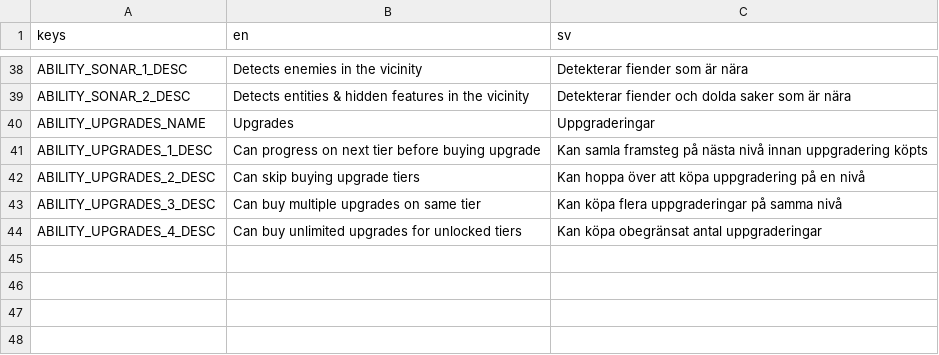
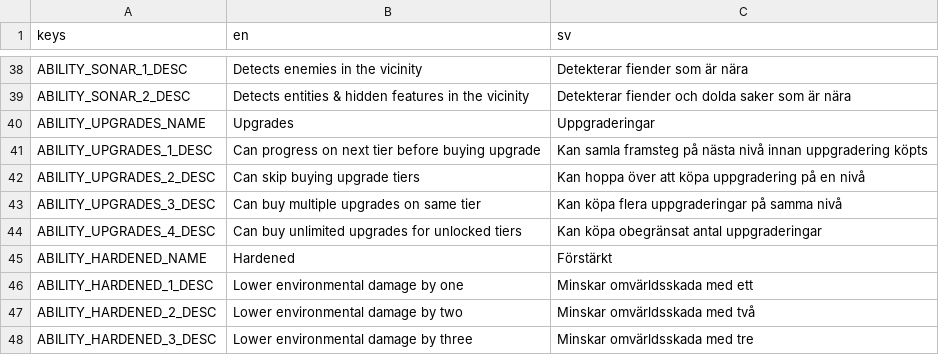
Before and after one commit to local-minimum/geriatric-crawler, a CSV file: resources/translations_abilities.csv, drawn as a sheet; only a part is shown, gaps mark what is left out.

Commit message:
Add hardened skill

```diff
--- a/resources/translations_abilities.csv
+++ b/resources/translations_abilities.csv
@@ -44 +44,5 @@ ABILITY_UPGRADES_3_DESC,Can buy multiple upgrades on same tier,Kan köpa flera u
 ABILITY_UPGRADES_4_DESC,Can buy unlimited upgrades for unlocked tiers,Kan köpa obegränsat antal uppgraderingar
+ABILITY_HARDENED_NAME,Hardened,Förstärkt
+ABILITY_HARDENED_1_DESC,Lower environmental damage by one,Minskar omvärldsskada med ett
+ABILITY_HARDENED_2_DESC,Lower environmental damage by two,Minskar omvärldsskada med två
+ABILITY_HARDENED_3_DESC,Lower environmental damage by three,Minskar omvärldsskada med tre
```
Also changed, not shown: 10 other files.
